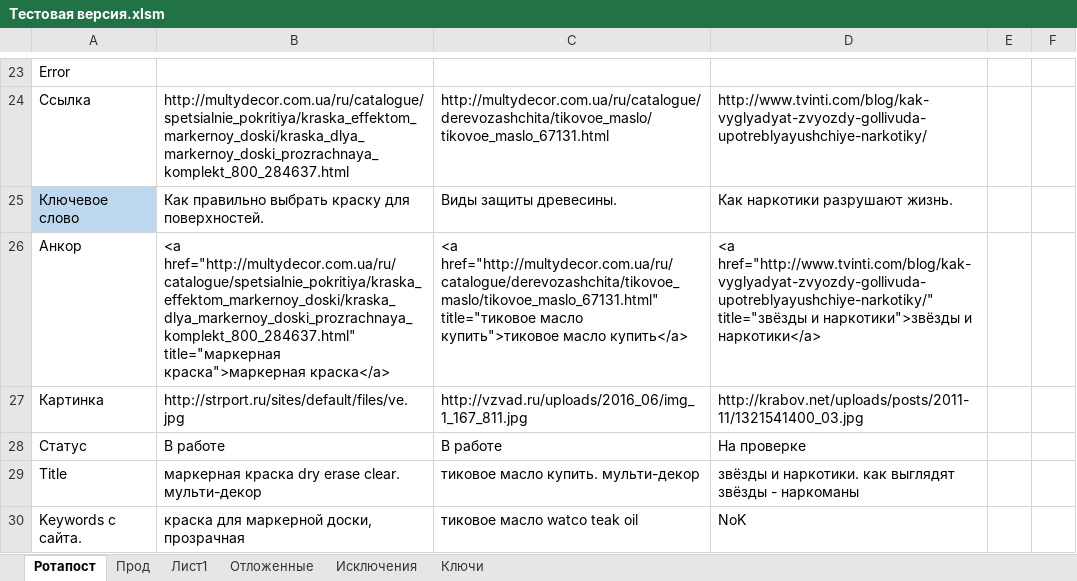
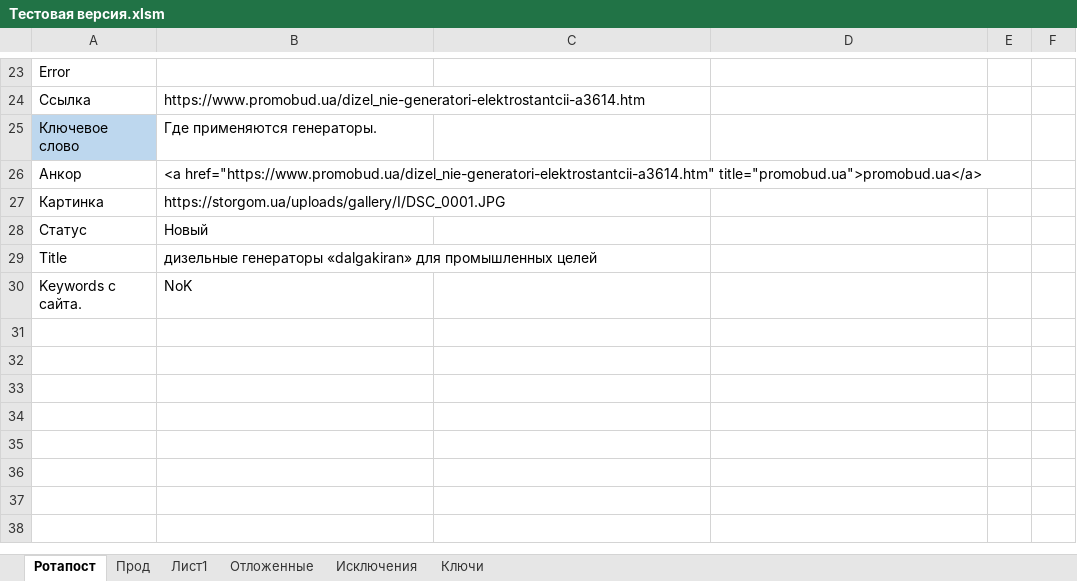
Before and after one commit to Goodron1981/MyMacros-master, an Excel workbook: Тестовая версия.xlsm, sheet Ротапост, drawn as a sheet; only a part is shown, gaps mark what is left out; values as stored, in another font and other column widths than the file's, no borders; charts and pictures not drawn; the diff covers the shown part only; the diff names each change by its address in the sheet, - before the commit and + after, or states it on an @@ line.

```diff
--- a/Тестовая версия.xlsm (sheet Ротапост)
+++ b/Тестовая версия.xlsm (sheet Ротапост)
-B24: http://multydecor.com.ua/ru/catalogue/spetsialnie_pokritiya/kraska_effektom_markernoy_doski/kraska_dlya_markernoy_doski_prozrachnaya_komplekt_800_284637.html
+B24: https://www.promobud.ua/dizel_nie-generatori-elektrostantcii-a3614.htm
-C24: http://multydecor.com.ua/ru/catalogue/derevozashchita/tikovoe_maslo/tikovoe_maslo_67131.html
+C24: (empty)
-D24: http://www.tvinti.com/blog/kak-vyglyadyat-zvyozdy-gollivuda-upotreblyayushchiye-narkotiky/
+D24: (empty)
-B25: Как правильно выбрать краску для поверхностей.
+B25: Где применяются генераторы.
-C25: Виды защиты древесины.
+C25: (empty)
-D25: Как наркотики разрушают жизнь.
+D25: (empty)
-B26: <a href="http://multydecor.com.ua/ru/catalogue/spetsialnie_pokritiya/kraska_effektom_markernoy_doski/kraska_dlya_markernoy_doski_prozrachnaya_komplekt_800_284637.html" title="маркерная краска">маркерная краска</a>
+B26: <a href="https://www.promobud.ua/dizel_nie-generatori-elektrostantcii-a3614.htm" title="promobud.ua">promobud.ua</a>
-C26: <a href="http://multydecor.com.ua/ru/catalogue/derevozashchita/tikovoe_maslo/tikovoe_maslo_67131.html" title="тиковое масло купить">тиковое масло купить</a>
+C26: (empty)
-D26: <a href="http://www.tvinti.com/blog/kak-vyglyadyat-zvyozdy-gollivuda-upotreblyayushchiye-narkotiky/" title="звёзды и наркотики">звёзды и наркотики</a>
+D26: (empty)
-B27: http://strport.ru/sites/default/files/ve.jpg
+B27: https://storgom.ua/uploads/gallery/I/DSC_0001.JPG
-C27: http://vzvad.ru/uploads/2016_06/img_1_167_811.jpg
+C27: (empty)
-D27: http://krabov.net/uploads/posts/2011-11/1321541400_03.jpg
+D27: (empty)
-B28: В работе
+B28: Новый
-C28: В работе
+C28: (empty)
-D28: На проверке
+D28: (empty)
-B29: маркерная краска dry erase clear. мульти-декор
+B29: дизельные генераторы «dalgakiran» для промышленных целей
-C29: тиковое масло купить. мульти-декор
+C29: (empty)
-D29: звёзды и наркотики. как выглядят звёзды - наркоманы
+D29: (empty)
-B30: краска для маркерной доски, прозрачная
+B30: NoK
-C30: тиковое масло watco teak oil
+C30: (empty)
-D30: NoK
+D30: (empty)
```
Also changed, not shown: 33 edited cells elsewhere in this sheet, sheet Ключи, charts or pictures.
